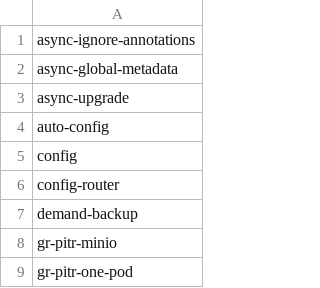
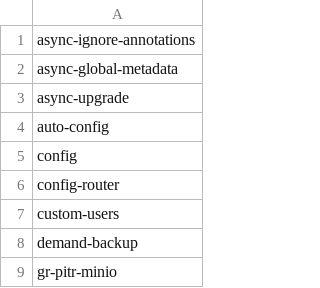
Before and after one commit to percona/percona-server-mysql-operator, a CSV file: e2e-tests/run-release.csv, drawn as a sheet; only a part is shown; the shorter side is filled out with more unchanged rows.

Commit message:
update run-release
Signed-off-by: Mayank Shah <mayank.shah@percona.com>

```diff
--- a/e2e-tests/run-release.csv
+++ b/e2e-tests/run-release.csv
@@ -6,2 +6,3 @@ config
 config-router
+custom-users
 demand-backup
```
